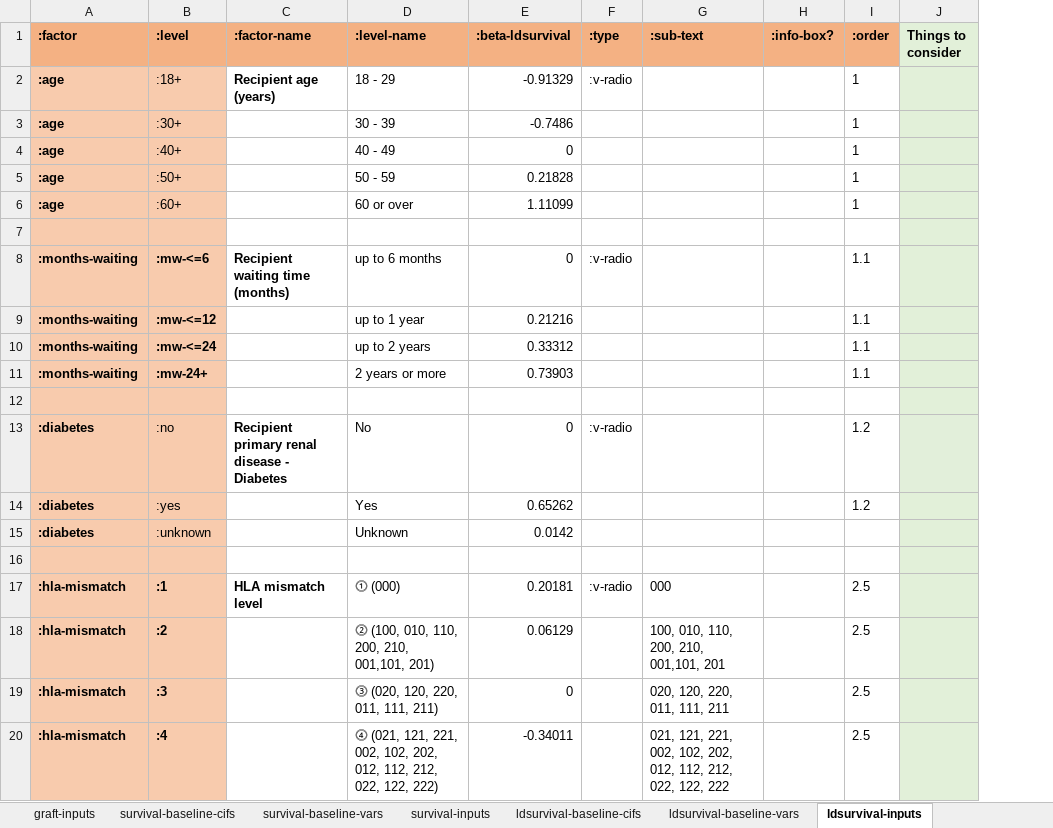
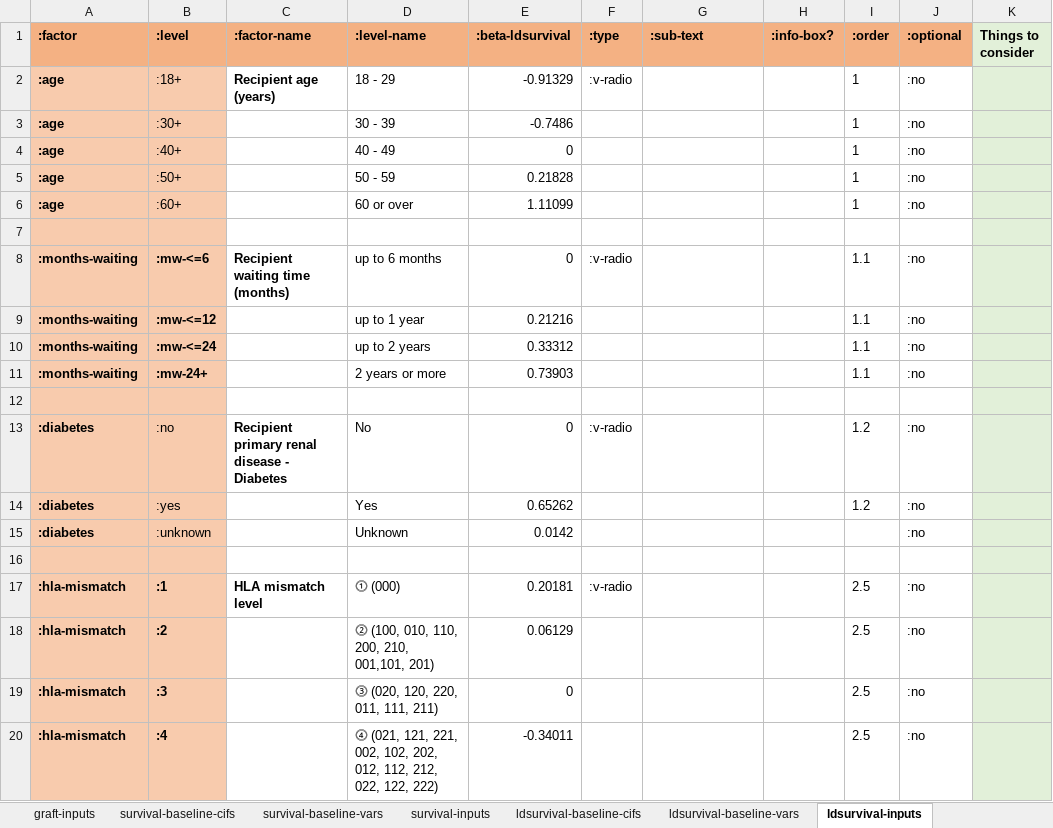
Before and after one commit to WintonCentre/kcp, an Excel workbook: resources/kidney-models-master.xlsx, sheet ldsurvival-inputs, drawn as a sheet; values as stored, in another font and other column widths than the file's, no borders; the diff names each change by its address in the sheet, - before the commit and + after, or states it on an @@ line.

```diff
--- a/resources/kidney-models-master.xlsx (sheet ldsurvival-inputs)
+++ b/resources/kidney-models-master.xlsx (sheet ldsurvival-inputs)
+column J (:optional), rows 2-20: :no | :no | :no | :no | :no |  | :no | :no | :no | :no |  | :no | :no | :no |  | :no | :no | :no | :no
-G17 (:sub-text): 000
+G17 (:sub-text): (empty)
-G18 (:sub-text): 100, 010, 110, 200, 210, 001,101, 201
+G18 (:sub-text): (empty)
-G19 (:sub-text): 020, 120, 220, 011, 111, 211
+G19 (:sub-text): (empty)
-G20 (:sub-text): 021, 121, 221, 002, 102, 202, 012, 112, 212, 022, 122, 222
+G20 (:sub-text): (empty)
```
Also changed, not shown: sheet ldgraft-inputs, sheet tools, 3 other files.
